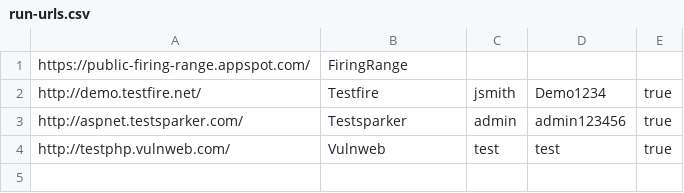
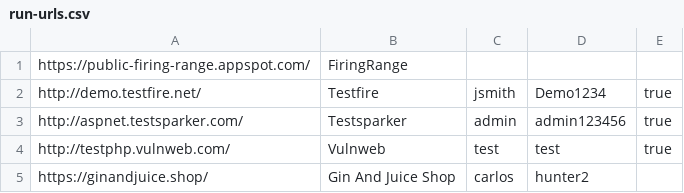
Before and after one commit to assert-security/venari-automation, a CSV file: run-urls.csv, drawn as a sheet.

Commit message:
added gin and juice shop

```diff
--- a/run-urls.csv
+++ b/run-urls.csv
@@ -4 +4,2 @@ http://aspnet.testsparker.com/,Testsparker,admin,admin123456,true
 http://testphp.vulnweb.com/,Vulnweb,test,test,true
+https://ginandjuice.shop/,"Gin And Juice Shop",carlos,hunter2
```
Also changed, not shown: 1 other file.
